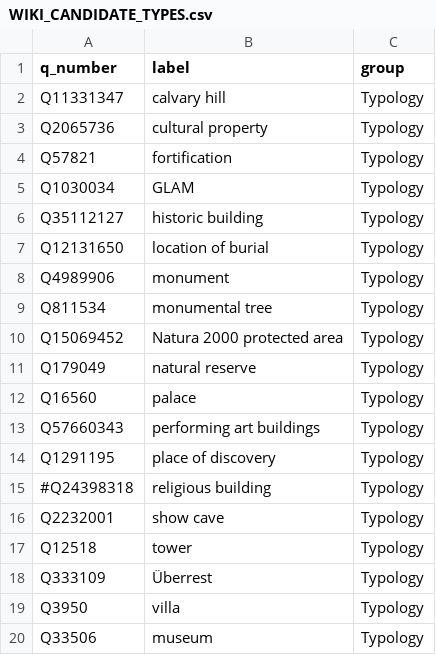
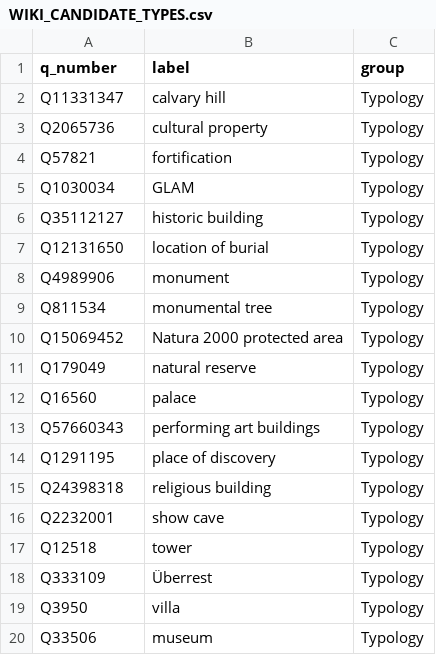
Before and after one commit to densitydesign/wlm-backend, a CSV file: server/wlm/main/WIKI_CANDIDATE_TYPES.csv, drawn as a sheet.

Commit message:
religious buldings scraping

```diff
--- a/server/wlm/main/WIKI_CANDIDATE_TYPES.csv
+++ b/server/wlm/main/WIKI_CANDIDATE_TYPES.csv
@@ -14,3 +14,3 @@ Q57660343,performing art buildings,Typology
 Q1291195,place of discovery,Typology
-#Q24398318,religious building,Typology
+Q24398318,religious building,Typology
 Q2232001,show cave,Typology
```
